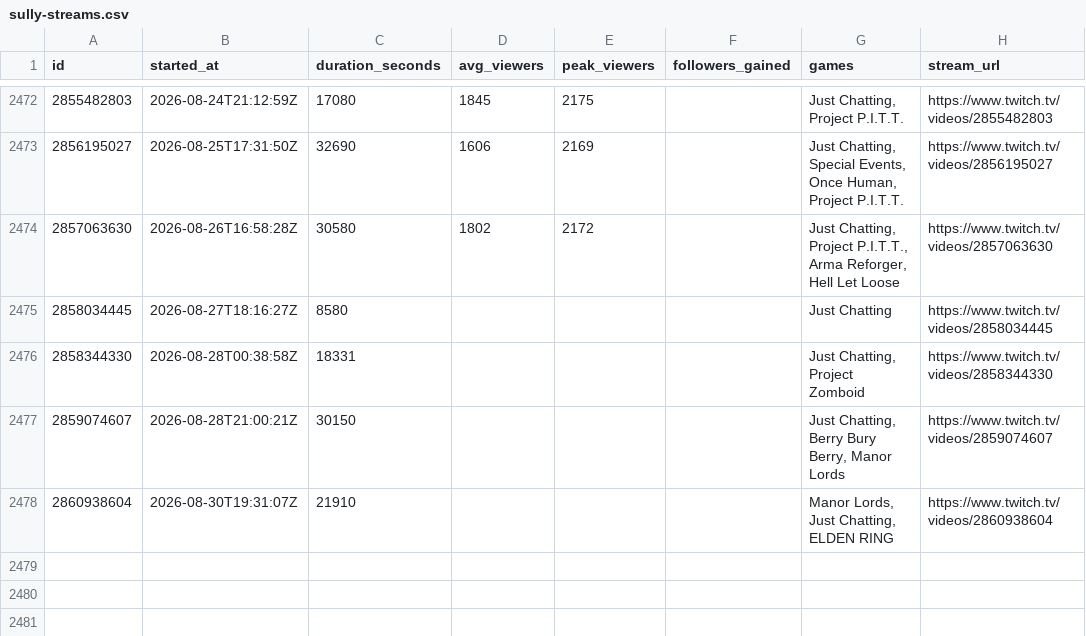
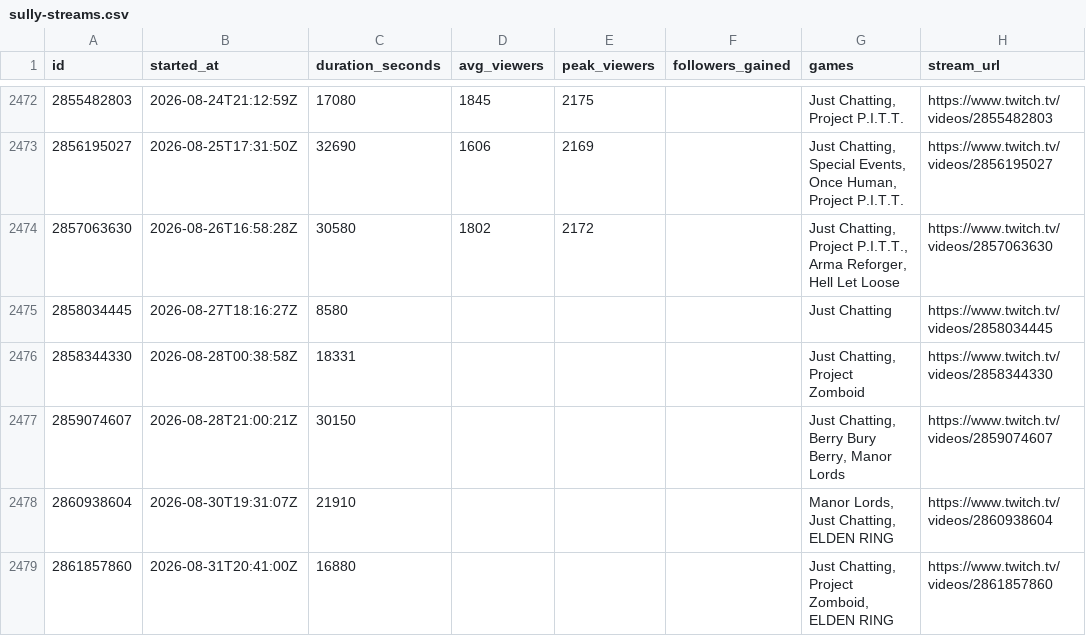
Before and after one commit to sardistic/cyr, a CSV file: data/sully-streams.csv, drawn as a sheet; only a part is shown, gaps mark what is left out; the diff names each change by its address in the sheet, - before the commit and + after, or states it on an @@ line.

```diff
--- a/data/sully-streams.csv
+++ b/data/sully-streams.csv
+row 2479: 2861857860 | 2026-08-31T20:41:00Z | 16880 |  |  |  | Just Chatting, Project Zomboid, ELDEN RING | https://www.twitch.tv/videos/2861857860
```
Also changed, not shown: data/exact-streams.csv, 2 other files.
